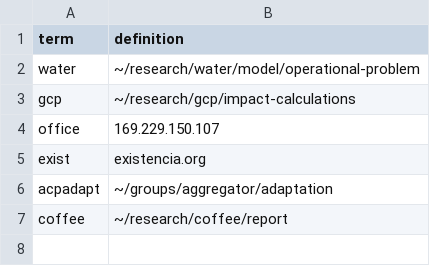
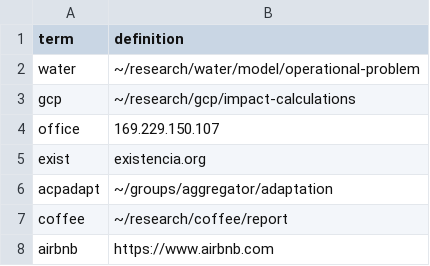
Before and after one commit to jrising/console, a CSV file: local/dictionary.csv, drawn as a sheet.

```diff
--- a/local/dictionary.csv
+++ b/local/dictionary.csv
@@ -7 +7,2 @@ acpadapt,~/groups/aggregator/adaptation
 coffee,~/research/coffee/report
+airbnb,https://www.airbnb.com
```
Also changed, not shown: 8 other files.
